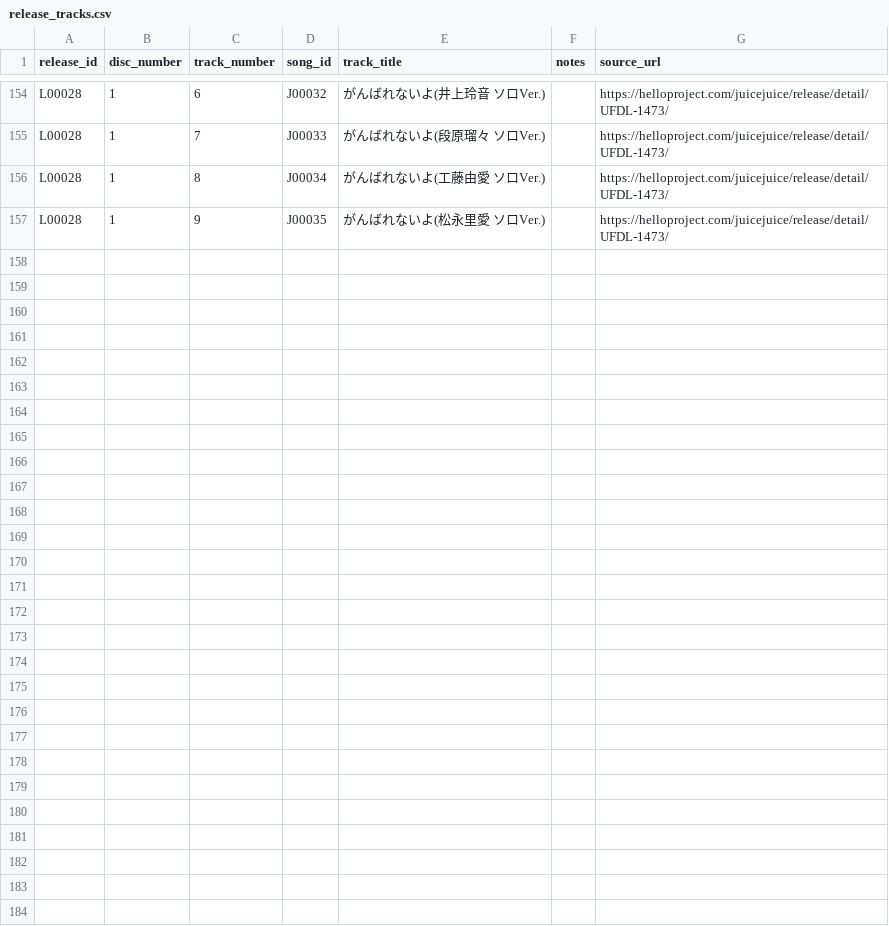
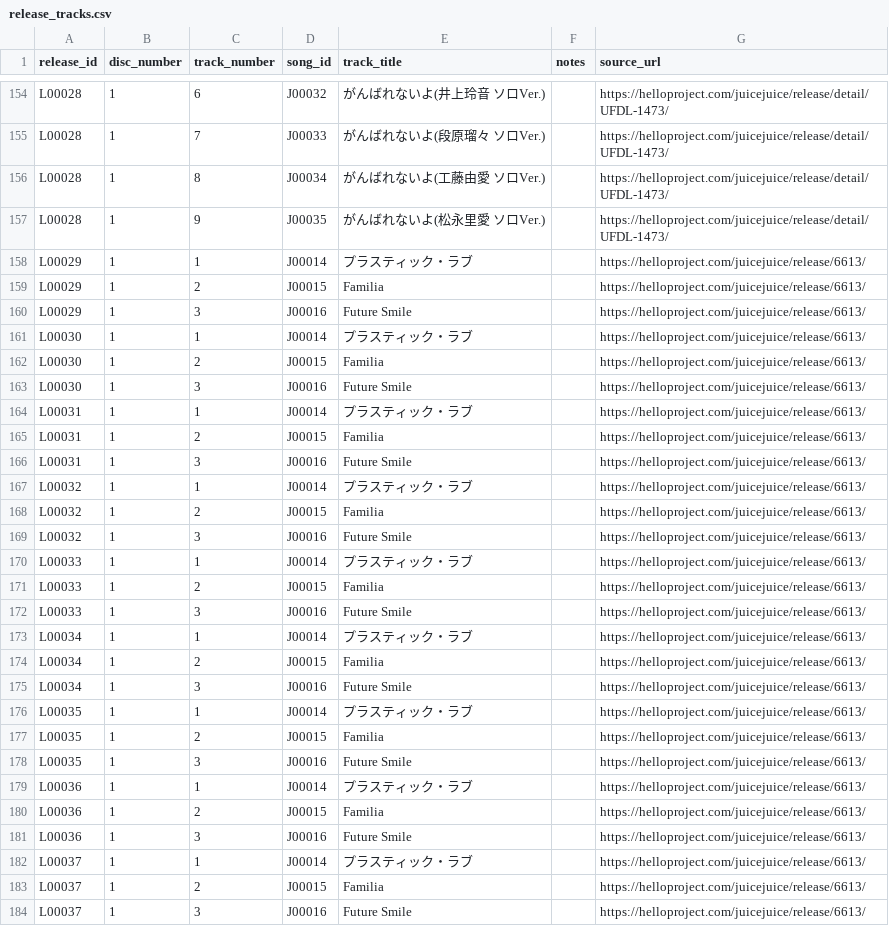
Before and after one commit to YutoSuga/helloproject-song-data, a CSV file: data/release_tracks.csv, drawn as a sheet; only a part is shown, gaps mark what is left out.

Commit message:
data: complete Juice=Juice A-5 release import

```diff
--- a/data/release_tracks.csv
+++ b/data/release_tracks.csv
@@ -157 +157,28 @@ L00028,1,8,J00034,がんばれないよ(工藤由愛 ソロVer.),,https://hellop
 L00028,1,9,J00035,がんばれないよ(松永里愛 ソロVer.),,https://helloproject.com/juicejuice/release/detail/UFDL-1473/
+L00029,1,1,J00014,プラスティック・ラブ,,https://helloproject.com/juicejuice/release/6613/
+L00029,1,2,J00015,Familia,,https://helloproject.com/juicejuice/release/6613/
+L00029,1,3,J00016,Future Smile,,https://helloproject.com/juicejuice/release/6613/
+L00030,1,1,J00014,プラスティック・ラブ,,https://helloproject.com/juicejuice/release/6613/
+L00030,1,2,J00015,Familia,,https://helloproject.com/juicejuice/release/6613/
+L00030,1,3,J00016,Future Smile,,https://helloproject.com/juicejuice/release/6613/
+L00031,1,1,J00014,プラスティック・ラブ,,https://helloproject.com/juicejuice/release/6613/
+L00031,1,2,J00015,Familia,,https://helloproject.com/juicejuice/release/6613/
+L00031,1,3,J00016,Future Smile,,https://helloproject.com/juicejuice/release/6613/
+L00032,1,1,J00014,プラスティック・ラブ,,https://helloproject.com/juicejuice/release/6613/
+L00032,1,2,J00015,Familia,,https://helloproject.com/juicejuice/release/6613/
+L00032,1,3,J00016,Future Smile,,https://helloproject.com/juicejuice/release/6613/
+L00033,1,1,J00014,プラスティック・ラブ,,https://helloproject.com/juicejuice/release/6613/
+L00033,1,2,J00015,Familia,,https://helloproject.com/juicejuice/release/6613/
+L00033,1,3,J00016,Future Smile,,https://helloproject.com/juicejuice/release/6613/
+L00034,1,1,J00014,プラスティック・ラブ,,https://helloproject.com/juicejuice/release/6613/
+L00034,1,2,J00015,Familia,,https://helloproject.com/juicejuice/release/6613/
+L00034,1,3,J00016,Future Smile,,https://helloproject.com/juicejuice/release/6613/
+L00035,1,1,J00014,プラスティック・ラブ,,https://helloproject.com/juicejuice/release/6613/
+L00035,1,2,J00015,Familia,,https://helloproject.com/juicejuice/release/6613/
+L00035,1,3,J00016,Future Smile,,https://helloproject.com/juicejuice/release/6613/
+L00036,1,1,J00014,プラスティック・ラブ,,https://helloproject.com/juicejuice/release/6613/
+L00036,1,2,J00015,Familia,,https://helloproject.com/juicejuice/release/6613/
+L00036,1,3,J00016,Future Smile,,https://helloproject.com/juicejuice/release/6613/
+L00037,1,1,J00014,プラスティック・ラブ,,https://helloproject.com/juicejuice/release/6613/
+L00037,1,2,J00015,Familia,,https://helloproject.com/juicejuice/release/6613/
+L00037,1,3,J00016,Future Smile,,https://helloproject.com/juicejuice/release/6613/
```
Also changed, not shown: data/creators.csv, data/releases.csv, 3 other files.
